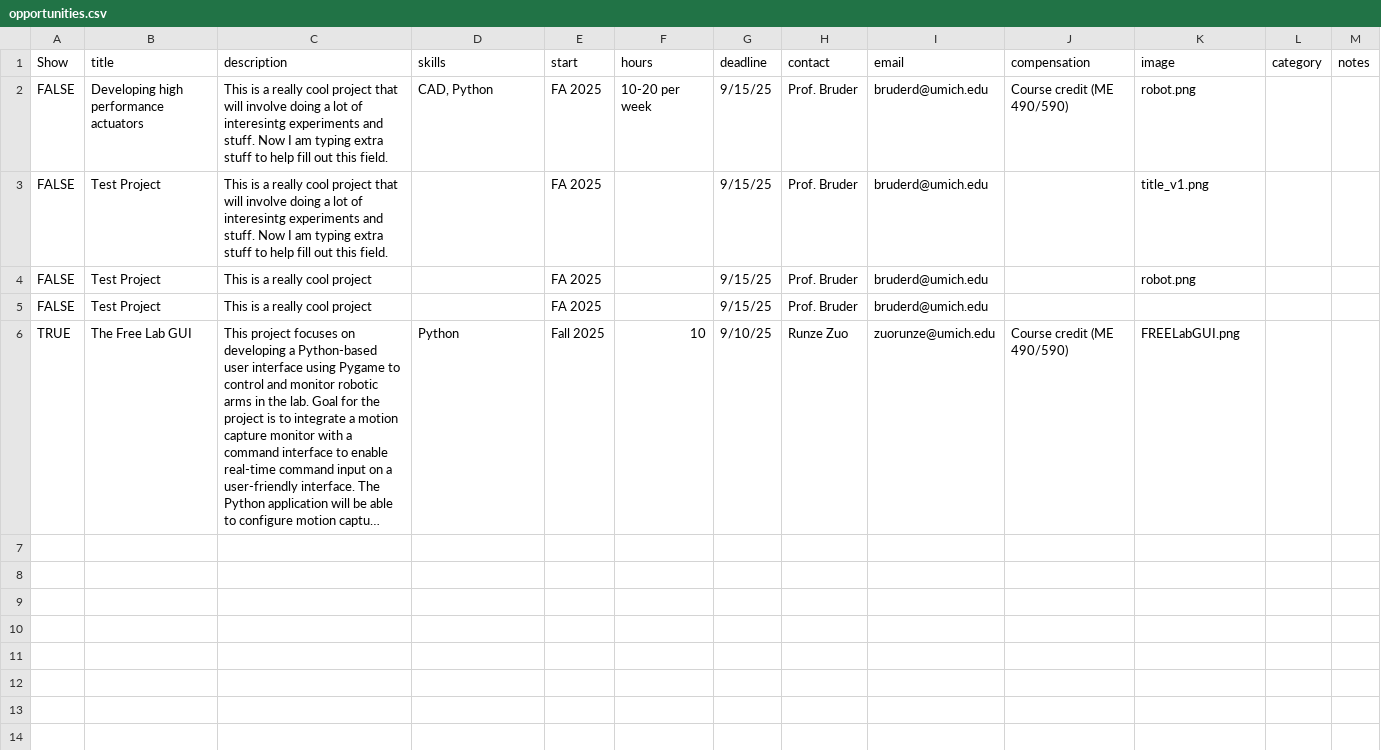
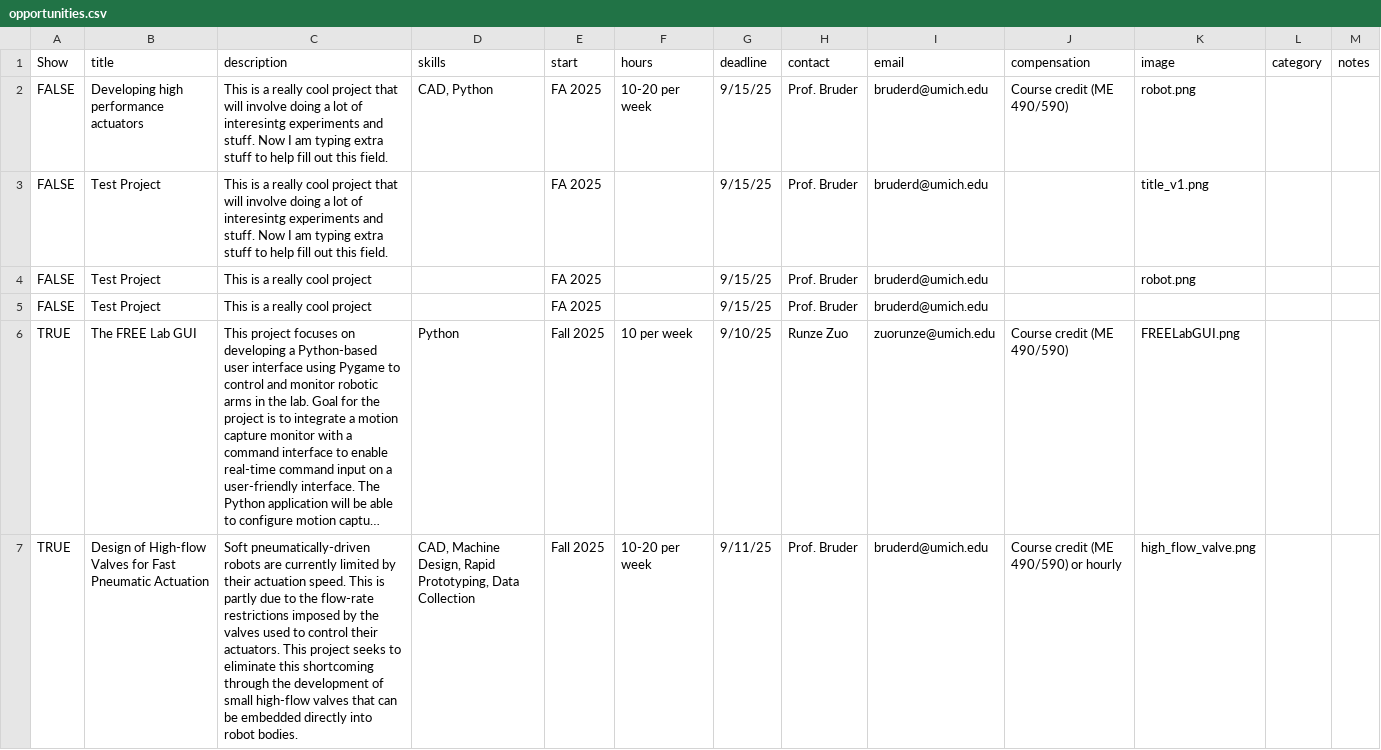
Before and after one commit to free-laboratory/free-laboratory.github.io, a CSV file: _data/opportunities.csv, drawn as a sheet; long unchanged cells end in …; the diff names each change by its address in the sheet, - before the commit and + after, or states it on an @@ line.

Commit message:
Added solicitation for valve design project

```diff
--- a/_data/opportunities.csv
+++ b/_data/opportunities.csv
-B6 (title): The Free Lab GUI
+B6 (title): The FREE Lab GUI
-F6 (hours): 10
+F6 (hours): 10 per week
+row 7: TRUE | Design of High-flow Valves for Fast Pneumatic Actuation | Soft pneumatically-driven robots are currently limited by their actuation speed. This is partly due to the flow-rate restrictions imposed by the valves used to control their actuators. This project seeks to eliminate this shortcoming through the development of small high-flow valves that can be embedded directly into robot bodies. | CAD, Machine Design, Rapid Prototyping, Data Collection | Fall 2025 | 10-20 per week | 9/11/25 | Prof. Bruder | bruderd@umich.edu | Course credit (ME 490/590) or hourly | high_flow_valve.png
```
Also changed, not shown: 7 other files.
